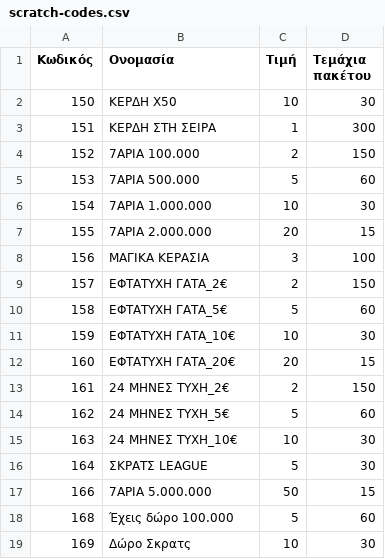
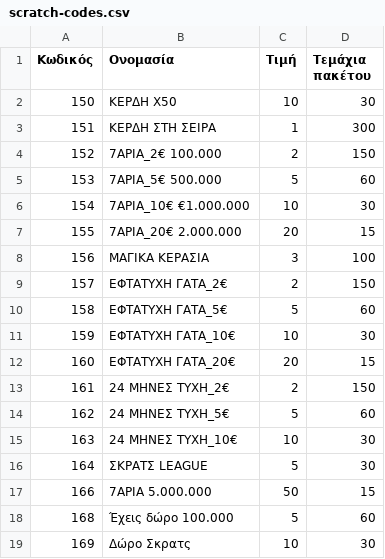
Before and after one commit to logistiriosend/scratch-codes, a CSV file: scratch-codes.csv, drawn as a sheet.

Commit message:
Refactor item names in scratch-codes.csv
Updated item names in scratch-codes.csv for consistency.

```diff
--- a/scratch-codes.csv
+++ b/scratch-codes.csv
@@ -3,6 +3,6 @@
 151,ΚΕΡΔΗ ΣΤΗ ΣΕΙΡΑ,1,300
-152,7ΑΡΙΑ 100.000,2,150
-153,7ΑΡΙΑ 500.000,5,60
-154,7ΑΡΙΑ 1.000.000,10,30
-155,7ΑΡΙΑ 2.000.000,20,15
+152,7ΑΡΙΑ_2€ 100.000,2,150
+153,7ΑΡΙΑ_5€ 500.000,5,60
+154,7ΑΡΙΑ_10€ €1.000.000,10,30
+155,7ΑΡΙΑ_20€ 2.000.000,20,15
 156,ΜΑΓΙΚΑ ΚΕΡΑΣΙΑ,3,100
```
